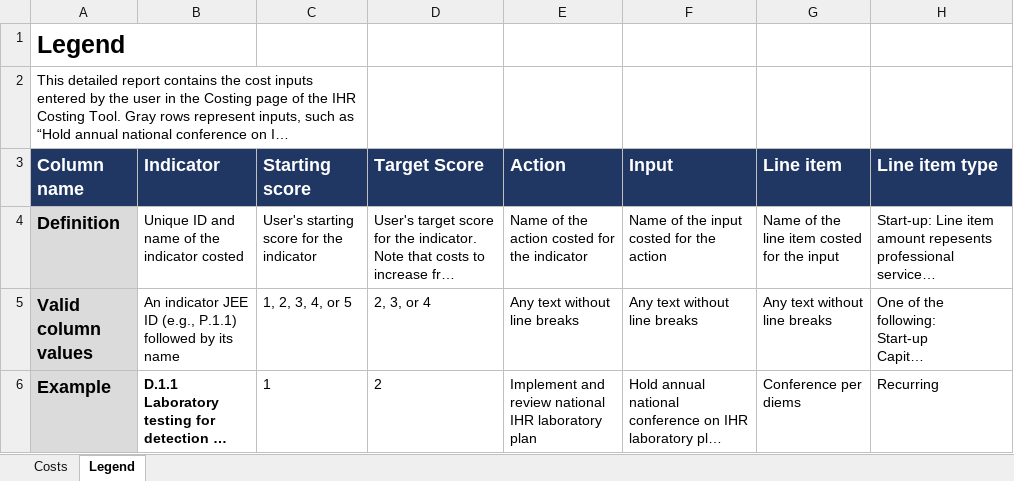
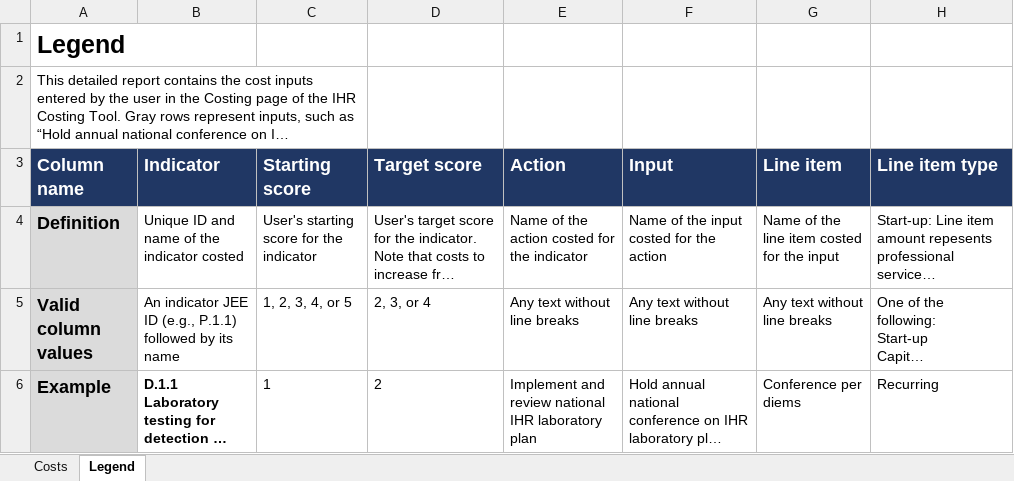
Before and after one commit to talus-analytics-bus/ihr-costing-tool-2, an Excel workbook: export/IHR Costing Tool - Detailed Report Template.xlsx, sheet Legend, drawn as a sheet; only a part is shown; long unchanged cells end in …; values as stored, in another font and other column widths than the file's, no borders; the diff names each change by its address in the sheet, - before the commit and + after, or states it on an @@ line.

```diff
--- a/export/IHR Costing Tool - Detailed Report Template.xlsx (sheet Legend)
+++ b/export/IHR Costing Tool - Detailed Report Template.xlsx (sheet Legend)
-D3: Target Score
+D3: Target score
```
Also changed, not shown: sheet Costs, export/IHR Costing Tool - Costing Worksheet Template.xlsx, 1 other file.
